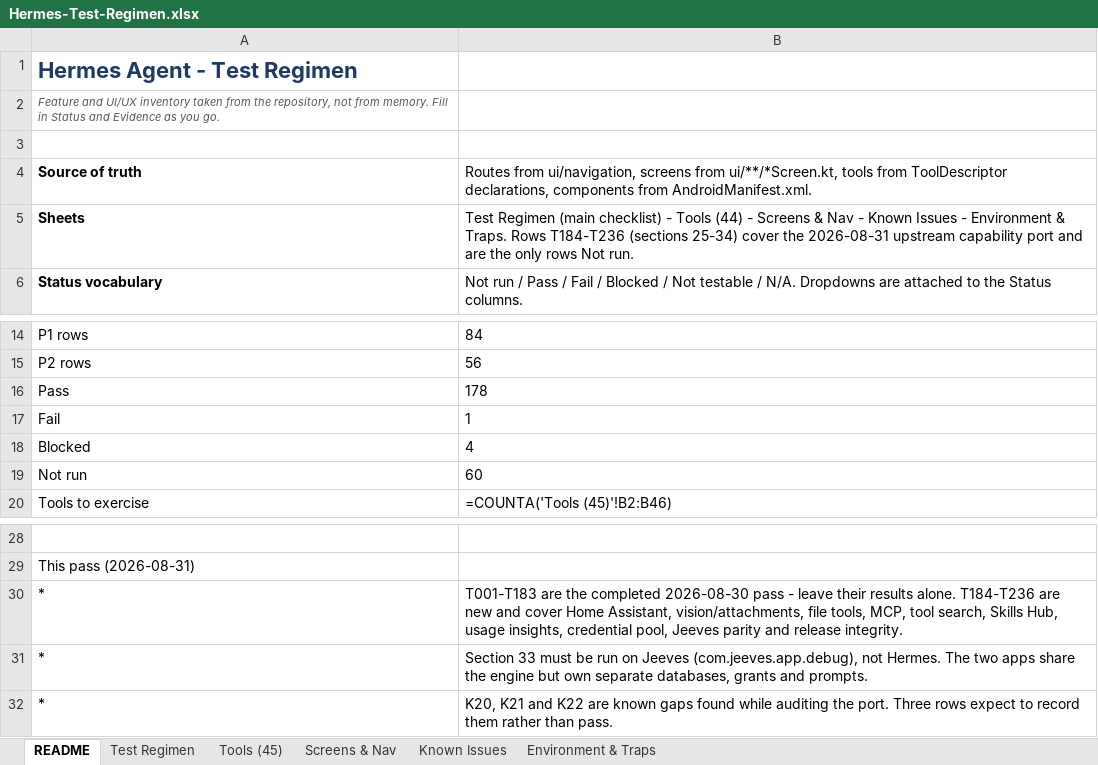
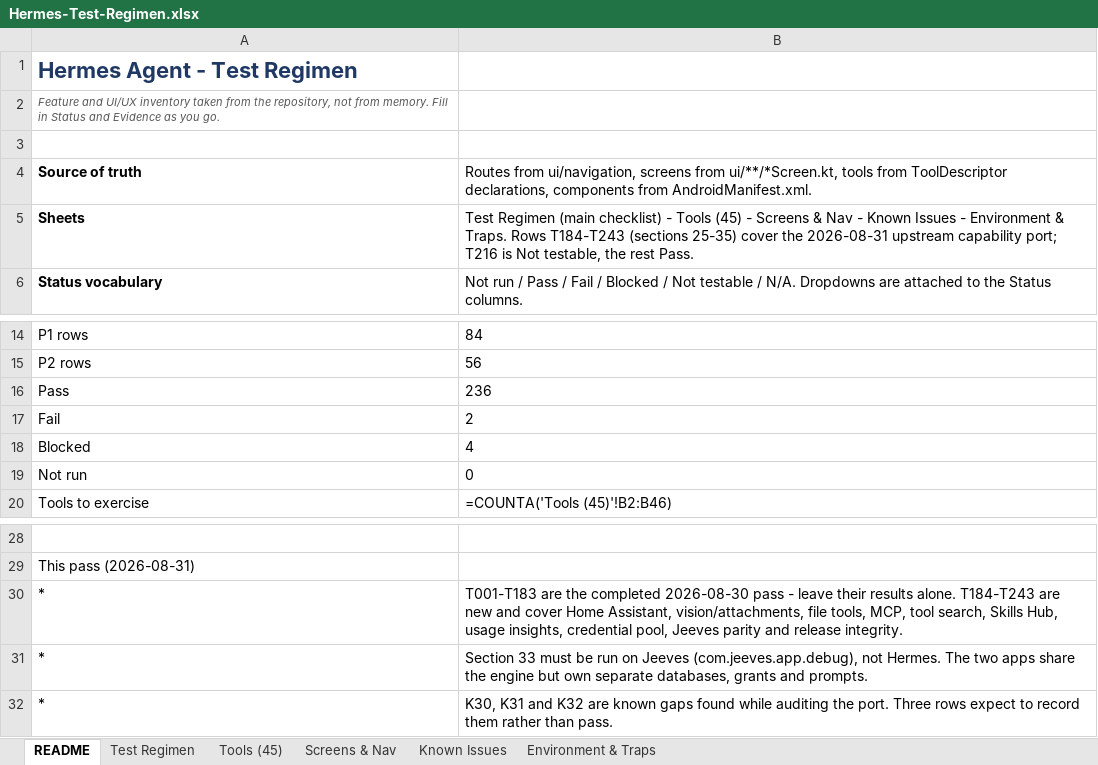
Before and after one commit to l3ad3r1/Hermes-Agent-Android, an Excel workbook: Hermes-Test-Regimen.xlsx, sheet README, drawn as a sheet; only a part is shown, gaps mark what is left out; values as stored, in another font and other column widths than the file's, no borders; formulas without a stored value are shown as written; the diff names each change by its address in the sheet, - before the commit and + after, or states it on an @@ line.

```diff
--- a/Hermes-Test-Regimen.xlsx (sheet README)
+++ b/Hermes-Test-Regimen.xlsx (sheet README)
-B5: …- Tools (44) - Screens & Nav - Known Issues - Environment & Traps. Rows T184-T236 (sections 25-34) cover the 2026-08-31 upstream capability port and are the only rows Not run.
+B5: …- Tools (45) - Screens & Nav - Known Issues - Environment & Traps. Rows T184-T243 (sections 25-35) cover the 2026-08-31 upstream capability port; T216 is Not testable, the rest Pass.
-B16: 178
+B16: 236
-B17: 1
+B17: 2
-B19: 60
+B19: 0
-B30: …results alone. T184-T236 are new…
+B30: …results alone. T184-T243 are new…
-B32: K20, K21 and K22 are known…
+B32: K30, K31 and K32 are known…
```
Also changed, not shown: sheet Test Regimen, sheet Tools (45), sheet Known Issues, sheet Environment & Traps, 4 other files.
